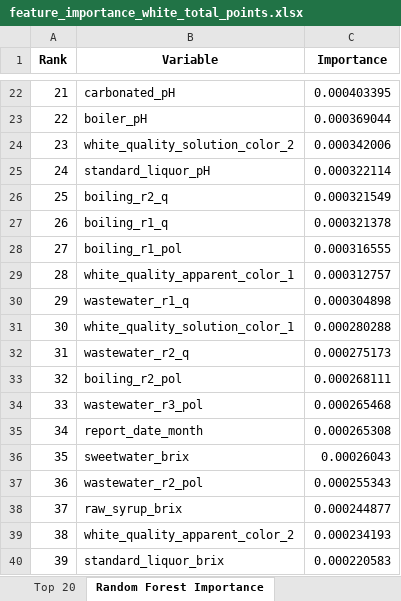
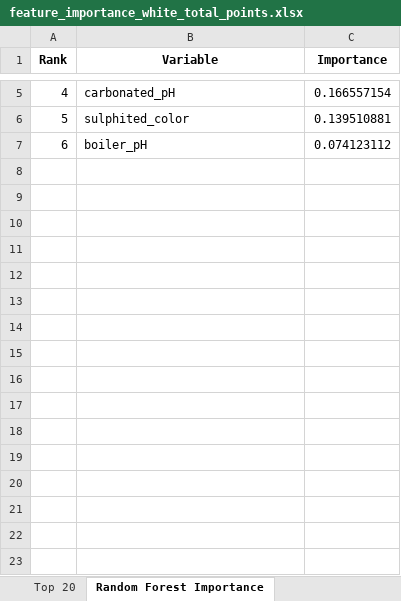
Before and after one commit to puraminy/zeinab, an Excel workbook: NN/reports/feature_importance_white_total_points.xlsx, sheet Random Forest Importance, drawn as a sheet; only a part is shown, gaps mark what is left out; values as stored, in another font and other column widths than the file's, no borders; removed rows and columns are numbered as before the commit, all else as after; the diff covers the shown part only; the diff names each change by its address in the sheet, - before the commit and + after, or states it on an @@ line.

```diff
--- a/NN/reports/feature_importance_white_total_points.xlsx (sheet Random Forest Importance)
+++ b/NN/reports/feature_importance_white_total_points.xlsx (sheet Random Forest Importance)
@@ column A (Rank) renumbered between rows 2 and 7 @@
-C5 (Importance): 0.000403395
+C5 (Importance): 0.166557154
+row 6: 5 | sulphited_color | 0.139510881
-C7 (Importance): 0.000369044
+C7 (Importance): 0.074123112
-row 24: 23 | white_quality_solution_color_2 | 0.000342006
-row 25: 24 | standard_liquor_pH | 0.000322114
-row 26: 25 | boiling_r2_q | 0.000321549
-row 27: 26 | boiling_r1_q | 0.000321378
-row 28: 27 | boiling_r1_pol | 0.000316555
-row 29: 28 | white_quality_apparent_color_1 | 0.000312757
-row 30: 29 | wastewater_r1_q | 0.000304898
-row 31: 30 | white_quality_solution_color_1 | 0.000280288
-row 32: 31 | wastewater_r2_q | 0.000275173
-row 33: 32 | boiling_r2_pol | 0.000268111
-row 34: 33 | wastewater_r3_pol | 0.000265468
-row 35: 34 | report_date_month | 0.000265308
-row 36: 35 | sweetwater_brix | 0.00026043
-row 37: 36 | wastewater_r2_pol | 0.000255343
-row 38: 37 | raw_syrup_brix | 0.000244877
-row 39: 38 | white_quality_apparent_color_2 | 0.000234193
-row 40: 39 | standard_liquor_brix | 0.000220583
```
Also changed, not shown: 1 added row, 32 removed rows and 2 edited cells elsewhere in this sheet, sheet All Methods, sheet Top 20, sheet Permutation Importance, sheet Extra Trees Importance, sheet Mutual Information, sheet Metadata, NN/reports/leakage_report.xlsx, NN/reports/model_b_feature_importance_analysis.xlsx, 5 other files.
